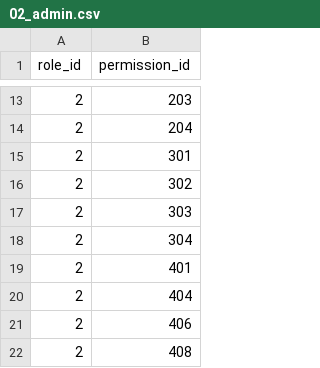
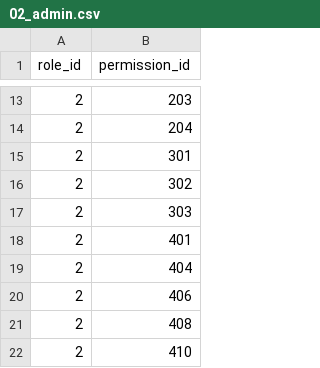
Before and after one commit to akos-stack/ase-be, a CSV file: src/main/resources/db/changelog/v0.1.0/initial_data/roles_permissions/02_admin.csv, drawn as a sheet; only a part is shown, gaps mark what is left out; the shorter side is filled out with more unchanged rows; the diff names each change by its address in the sheet, - before the commit and + after, or states it on an @@ line.

```diff
--- a/src/main/resources/db/changelog/v0.1.0/initial_data/roles_permissions/02_admin.csv
+++ b/src/main/resources/db/changelog/v0.1.0/initial_data/roles_permissions/02_admin.csv
-row 18: 2 | 304
```
Also changed, not shown: 12 other files.
